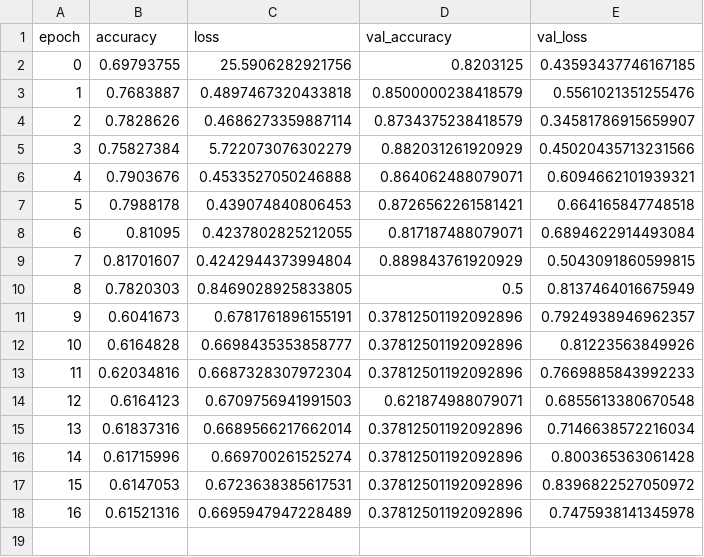
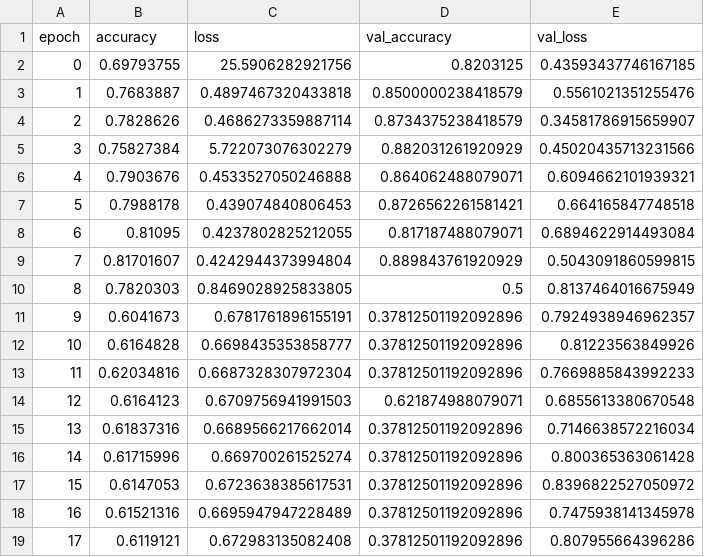
Before and after one commit to isaacdcarr/otis, a CSV file: results/history/csv/2019-11-17_03:51_11_extralayer512_250epochs_300size.csv, drawn as a sheet; the diff names each change by its address in the sheet, - before the commit and + after, or states it on an @@ line.

Commit message:
updates

```diff
--- a/results/history/csv/2019-11-17_03:51_11_extralayer512_250epochs_300size.csv
+++ b/results/history/csv/2019-11-17_03:51_11_extralayer512_250epochs_300size.csv
+row 19: 17 | 0.6119121 | 0.672983135082408 | 0.37812501192092896 | 0.807955664396286
```
